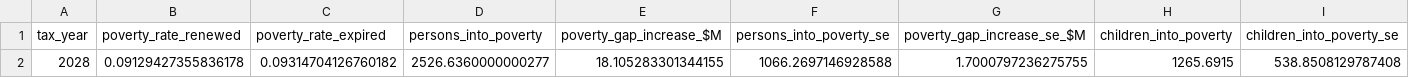
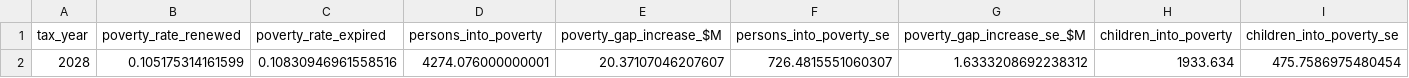
Before and after one commit to Hawaii-Appleseed/Census-Forecaster, a CSV file: site/data/working-family-credits/poverty_ty2028.csv, drawn as a sheet; only a part is shown; removed rows and columns are numbered as before the commit, all else as after; rows hold the shown columns only; the diff names each change by its address in the sheet, - before the commit and + after, or states it on an @@ line.

```diff
--- a/site/data/working-family-credits/poverty_ty2028.csv
+++ b/site/data/working-family-credits/poverty_ty2028.csv
-row 2: 2028 | 0.09129427355836178 | 0.09314704126760182 | 2526.6360000000277 | 18.105283301344155 | 1066.2697146928588 | 1.7000797236275755 | 1265.6915 | 538.8508129787408
+row 2: 2028 | 0.105175314161599 | 0.10830946961558516 | 4274.076000000001 | 20.37107046207607 | 726.4815551060307 | 1.6333208692238312 | 1933.634 | 475.7586975480454
```
Also changed, not shown: site/data/hr1-snap-medicaid/by_geography.csv, site/data/hr1-snap-medicaid/poverty.csv, 12 other files.
